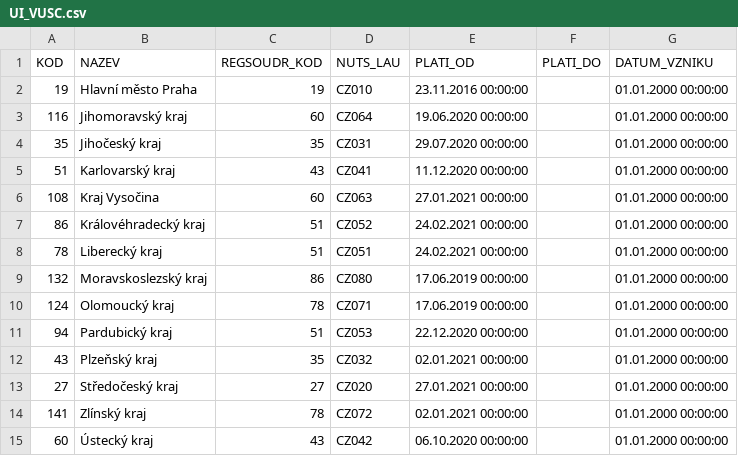
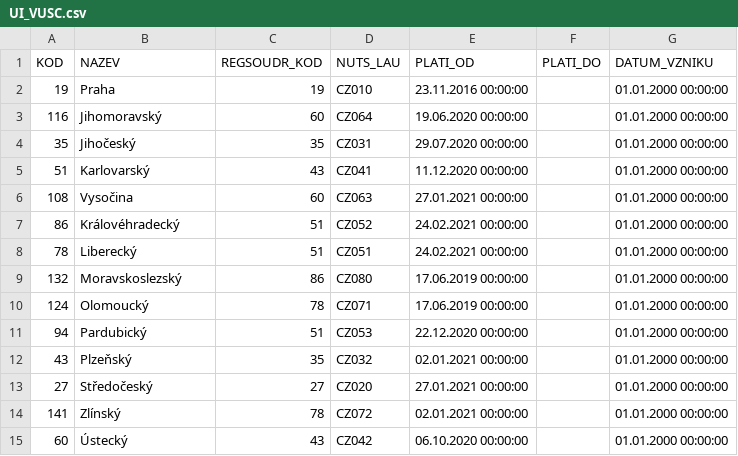
Before and after one commit to msusicky/ockovani-covid, a CSV file: data/UI_VUSC.csv, drawn as a sheet.

Commit message:
remove kraj from names

```diff
--- a/data/UI_VUSC.csv
+++ b/data/UI_VUSC.csv
@@ -1,15 +1,15 @@
 KOD;NAZEV;REGSOUDR_KOD;NUTS_LAU;PLATI_OD;PLATI_DO;DATUM_VZNIKU
-19;Hlavní město Praha;19;CZ010;23.11.2016 00:00:00;;01.01.2000 00:00:00
-116;Jihomoravský kraj;60;CZ064;19.06.2020 00:00:00;;01.01.2000 00:00:00
-35;Jihočeský kraj;35;CZ031;29.07.2020 00:00:00;;01.01.2000 00:00:00
-51;Karlovarský kraj;43;CZ041;11.12.2020 00:00:00;;01.01.2000 00:00:00
-108;Kraj Vysočina;60;CZ063;27.01.2021 00:00:00;;01.01.2000 00:00:00
-86;Královéhradecký kraj;51;CZ052;24.02.2021 00:00:00;;01.01.2000 00:00:00
-78;Liberecký kraj;51;CZ051;24.02.2021 00:00:00;;01.01.2000 00:00:00
-132;Moravskoslezský kraj;86;CZ080;17.06.2019 00:00:00;;01.01.2000 00:00:00
-124;Olomoucký kraj;78;CZ071;17.06.2019 00:00:00;;01.01.2000 00:00:00
-94;Pardubický kraj;51;CZ053;22.12.2020 00:00:00;;01.01.2000 00:00:00
-43;Plzeňský kraj;35;CZ032;02.01.2021 00:00:00;;01.01.2000 00:00:00
-27;Středočeský kraj;27;CZ020;27.01.2021 00:00:00;;01.01.2000 00:00:00
-141;Zlínský kraj;78;CZ072;02.01.2021 00:00:00;;01.01.2000 00:00:00
-60;Ústecký kraj;43;CZ042;06.10.2020 00:00:00;;01.01.2000 00:00:00
+19;Praha;19;CZ010;23.11.2016 00:00:00;;01.01.2000 00:00:00
+116;Jihomoravský;60;CZ064;19.06.2020 00:00:00;;01.01.2000 00:00:00
+35;Jihočeský;35;CZ031;29.07.2020 00:00:00;;01.01.2000 00:00:00
+51;Karlovarský;43;CZ041;11.12.2020 00:00:00;;01.01.2000 00:00:00
+108;Vysočina;60;CZ063;27.01.2021 00:00:00;;01.01.2000 00:00:00
+86;Královéhradecký;51;CZ052;24.02.2021 00:00:00;;01.01.2000 00:00:00
+78;Liberecký;51;CZ051;24.02.2021 00:00:00;;01.01.2000 00:00:00
+132;Moravskoslezský;86;CZ080;17.06.2019 00:00:00;;01.01.2000 00:00:00
+124;Olomoucký;78;CZ071;17.06.2019 00:00:00;;01.01.2000 00:00:00
+94;Pardubický;51;CZ053;22.12.2020 00:00:00;;01.01.2000 00:00:00
+43;Plzeňský;35;CZ032;02.01.2021 00:00:00;;01.01.2000 00:00:00
+27;Středočeský;27;CZ020;27.01.2021 00:00:00;;01.01.2000 00:00:00
+141;Zlínský;78;CZ072;02.01.2021 00:00:00;;01.01.2000 00:00:00
+60;Ústecký;43;CZ042;06.10.2020 00:00:00;;01.01.2000 00:00:00
```
